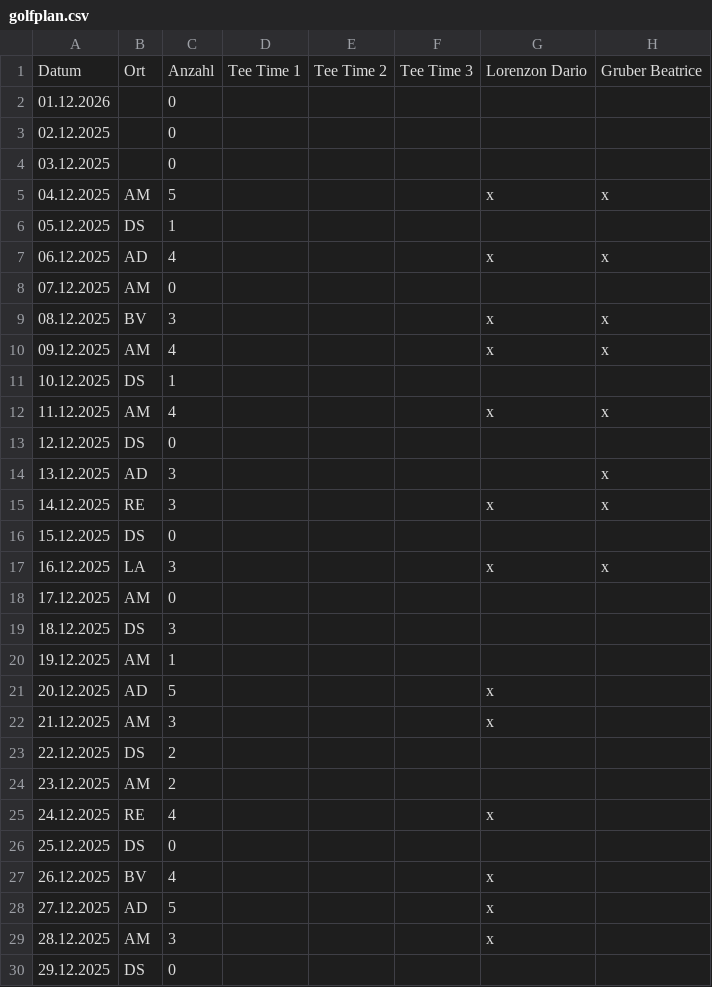
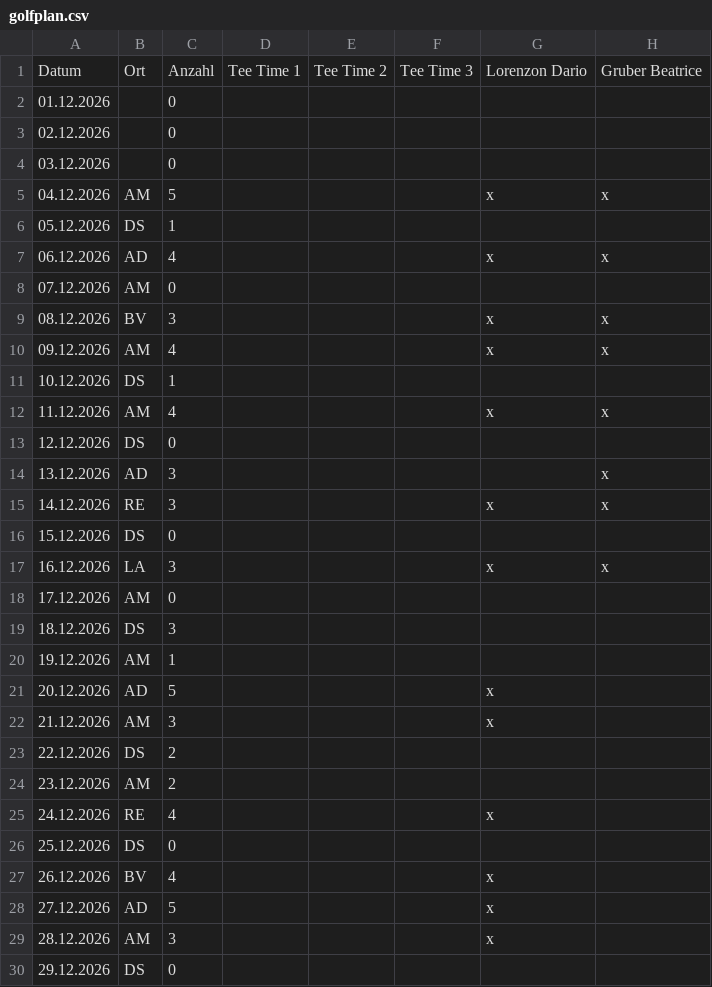
Before and after one commit to DarioLorenzon/Teneriffa, a CSV file: golfplan.csv, drawn as a sheet; only a part is shown; the diff covers the shown part only; the diff names each change by its address in the sheet, - before the commit and + after, or states it on an @@ line.

Commit message:
Update golfplan.csv

```diff
--- a/golfplan.csv
+++ b/golfplan.csv
-A3: 02.12.2025
+A3: 02.12.2026
-A4: 03.12.2025
+A4: 03.12.2026
-A5: 04.12.2025
+A5: 04.12.2026
-A6: 05.12.2025
+A6: 05.12.2026
-A7: 06.12.2025
+A7: 06.12.2026
-A8: 07.12.2025
+A8: 07.12.2026
-A9: 08.12.2025
+A9: 08.12.2026
-A10: 09.12.2025
+A10: 09.12.2026
-A11: 10.12.2025
+A11: 10.12.2026
-A12: 11.12.2025
+A12: 11.12.2026
-A13: 12.12.2025
+A13: 12.12.2026
-A14: 13.12.2025
+A14: 13.12.2026
-A15: 14.12.2025
+A15: 14.12.2026
-A16: 15.12.2025
+A16: 15.12.2026
-A17: 16.12.2025
+A17: 16.12.2026
-A18: 17.12.2025
+A18: 17.12.2026
-A19: 18.12.2025
+A19: 18.12.2026
-A20: 19.12.2025
+A20: 19.12.2026
-A21: 20.12.2025
+A21: 20.12.2026
-A22: 21.12.2025
+A22: 21.12.2026
-A23: 22.12.2025
+A23: 22.12.2026
-A24: 23.12.2025
+A24: 23.12.2026
-A25: 24.12.2025
+A25: 24.12.2026
-A26: 25.12.2025
+A26: 25.12.2026
-A27: 26.12.2025
+A27: 26.12.2026
-A28: 27.12.2025
+A28: 27.12.2026
-A29: 28.12.2025
+A29: 28.12.2026
-A30: 29.12.2025
+A30: 29.12.2026
```
Also changed, not shown: 62 edited cells elsewhere in this file.
